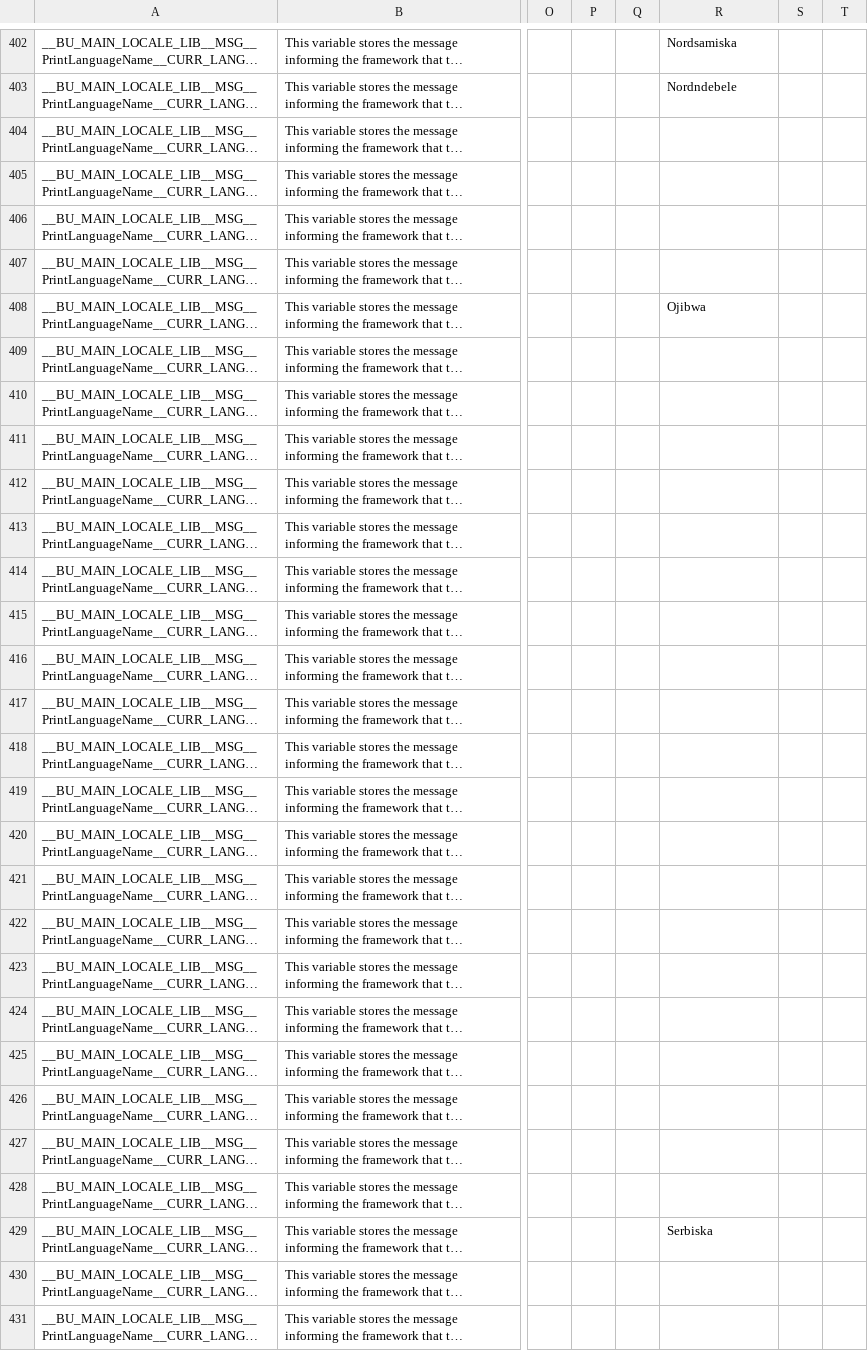
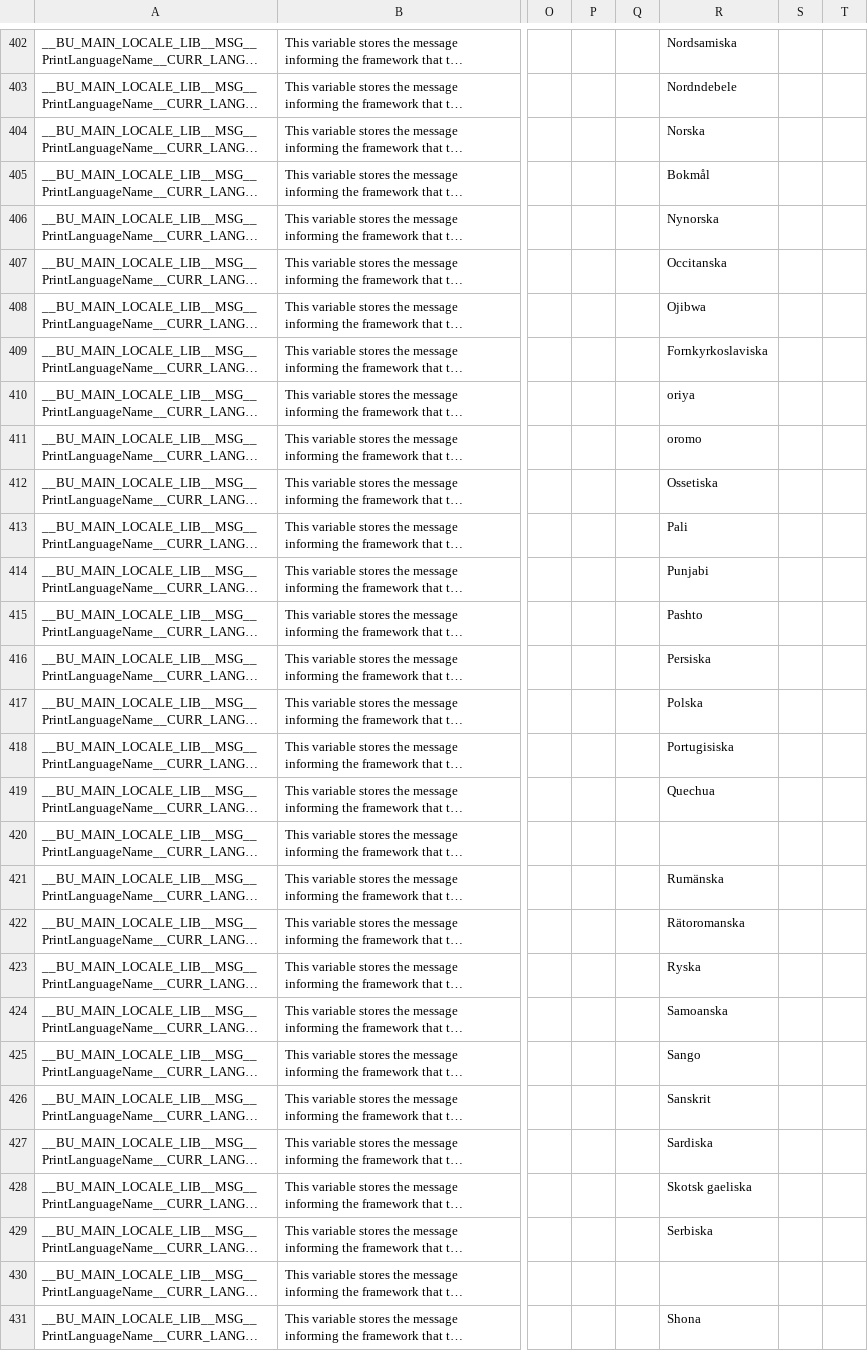
Before and after one commit to DimitriObeid/Bash-Utils, a CSV file: lib/lang/lang.csv, drawn as a sheet; only a part is shown, gaps mark what is left out; long unchanged cells end in …; the diff covers the shown part only; the diff names each change by its address in the sheet, - before the commit and + after, or states it on an @@ line.

```diff
--- a/lib/lang/lang.csv
+++ b/lib/lang/lang.csv
-R404: (empty)
+R404: Norska
-R405: (empty)
+R405: Bokmål
-R406: (empty)
+R406: Nynorska
-R407: (empty)
+R407: Occitanska
-R409: (empty)
+R409: Fornkyrkoslaviska
-R410: (empty)
+R410: oriya
-R411: (empty)
+R411: oromo
-R412: (empty)
+R412: Ossetiska
-R413: (empty)
+R413: Pali
-R414: (empty)
+R414: Punjabi
-R415: (empty)
+R415: Pashto
-R416: (empty)
+R416: Persiska
-R417: (empty)
+R417: Polska
-R418: (empty)
+R418: Portugisiska
-R419: (empty)
+R419: Quechua
-R421: (empty)
+R421: Rumänska
-R422: (empty)
+R422: Rätoromanska
-R423: (empty)
+R423: Ryska
-R424: (empty)
+R424: Samoanska
-R425: (empty)
+R425: Sango
-R426: (empty)
+R426: Sanskrit
-R427: (empty)
+R427: Sardiska
-R428: (empty)
+R428: Skotsk gaeliska
-R431: (empty)
+R431: Shona
```
Also changed, not shown: 1 added row and 28 edited cells elsewhere in this file.
